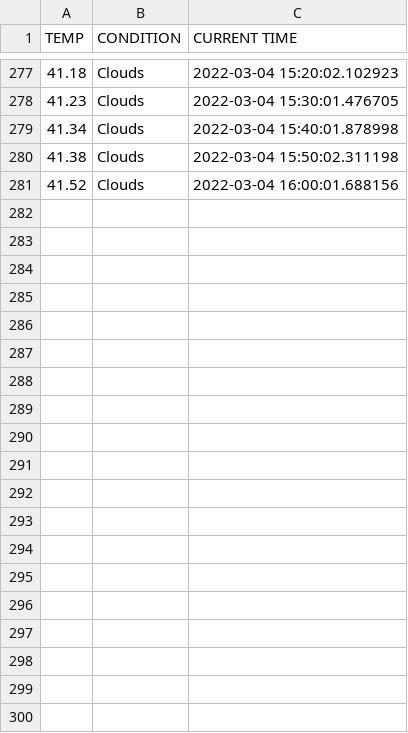
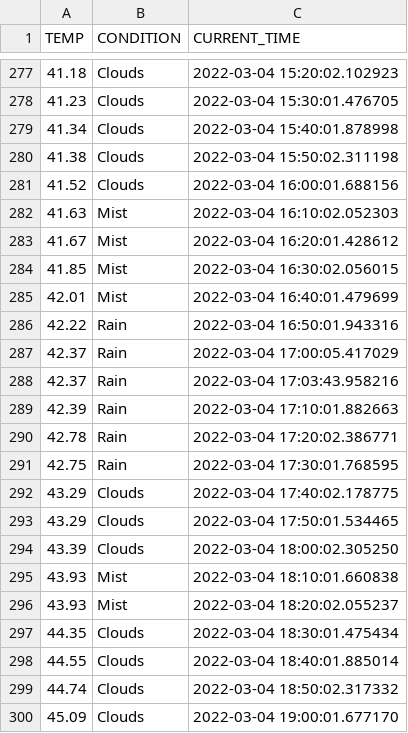
Before and after one commit to tvu212/mycode, a CSV file: Project_Code/test.csv, drawn as a sheet; only a part is shown, gaps mark what is left out; the diff covers the shown part only.

```diff
--- a/Project_Code/test.csv
+++ b/Project_Code/test.csv
@@ -1 +1 @@
-TEMP,CONDITION,CURRENT TIME
+TEMP,CONDITION,CURRENT_TIME
@@ -281 +281,20 @@ TEMP,CONDITION,CURRENT TIME
 41.52,Clouds,2022-03-04 16:00:01.688156
+41.63,Mist,2022-03-04 16:10:02.052303
+41.67,Mist,2022-03-04 16:20:01.428612
+41.85,Mist,2022-03-04 16:30:02.056015
+42.01,Mist,2022-03-04 16:40:01.479699
+42.22,Rain,2022-03-04 16:50:01.943316
+42.37,Rain,2022-03-04 17:00:05.417029
+42.37,Rain,2022-03-04 17:03:43.958216
+42.39,Rain,2022-03-04 17:10:01.882663
+42.78,Rain,2022-03-04 17:20:02.386771
+42.75,Rain,2022-03-04 17:30:01.768595
+43.29,Clouds,2022-03-04 17:40:02.178775
+43.29,Clouds,2022-03-04 17:50:01.534465
+43.39,Clouds,2022-03-04 18:00:02.305250
+43.93,Mist,2022-03-04 18:10:01.660838
+43.93,Mist,2022-03-04 18:20:02.055237
+44.35,Clouds,2022-03-04 18:30:01.475434
+44.55,Clouds,2022-03-04 18:40:01.885014
+44.74,Clouds,2022-03-04 18:50:02.317332
+45.09,Clouds,2022-03-04 19:00:01.677170
```
Also changed, not shown: 14 added rows elsewhere in this file, 1 other file.
